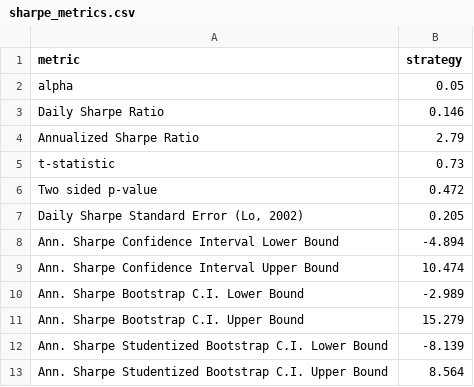
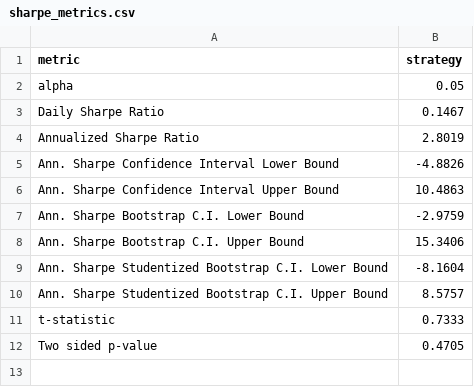
Before and after one commit to sehunkeem/strategy-performance, a CSV file: sharpe_metrics.csv, drawn as a sheet.

```diff
--- a/sharpe_metrics.csv
+++ b/sharpe_metrics.csv
@@ -2,12 +2,11 @@ metric,strategy
 alpha,0.05
-Daily Sharpe Ratio,0.146
-Annualized Sharpe Ratio,2.79
-t-statistic,0.73
-Two sided p-value,0.472
-"Daily Sharpe Standard Error (Lo, 2002)",0.205
-Ann. Sharpe Confidence Interval Lower Bound,-4.894
-Ann. Sharpe Confidence Interval Upper Bound,10.474
-Ann. Sharpe Bootstrap C.I. Lower Bound,-2.989
-Ann. Sharpe Bootstrap C.I. Upper Bound,15.279
-Ann. Sharpe Studentized Bootstrap C.I. Lower Bound,-8.139
-Ann. Sharpe Studentized Bootstrap C.I. Upper Bound,8.564
+Daily Sharpe Ratio,0.1467
+Annualized Sharpe Ratio,2.8019
+Ann. Sharpe Confidence Interval Lower Bound,-4.8826
+Ann. Sharpe Confidence Interval Upper Bound,10.4863
+Ann. Sharpe Bootstrap C.I. Lower Bound,-2.9759
+Ann. Sharpe Bootstrap C.I. Upper Bound,15.3406
+Ann. Sharpe Studentized Bootstrap C.I. Lower Bound,-8.1604
+Ann. Sharpe Studentized Bootstrap C.I. Upper Bound,8.5757
+t-statistic,0.7333
+Two sided p-value,0.4705
```
Also changed, not shown: 1 other file.
